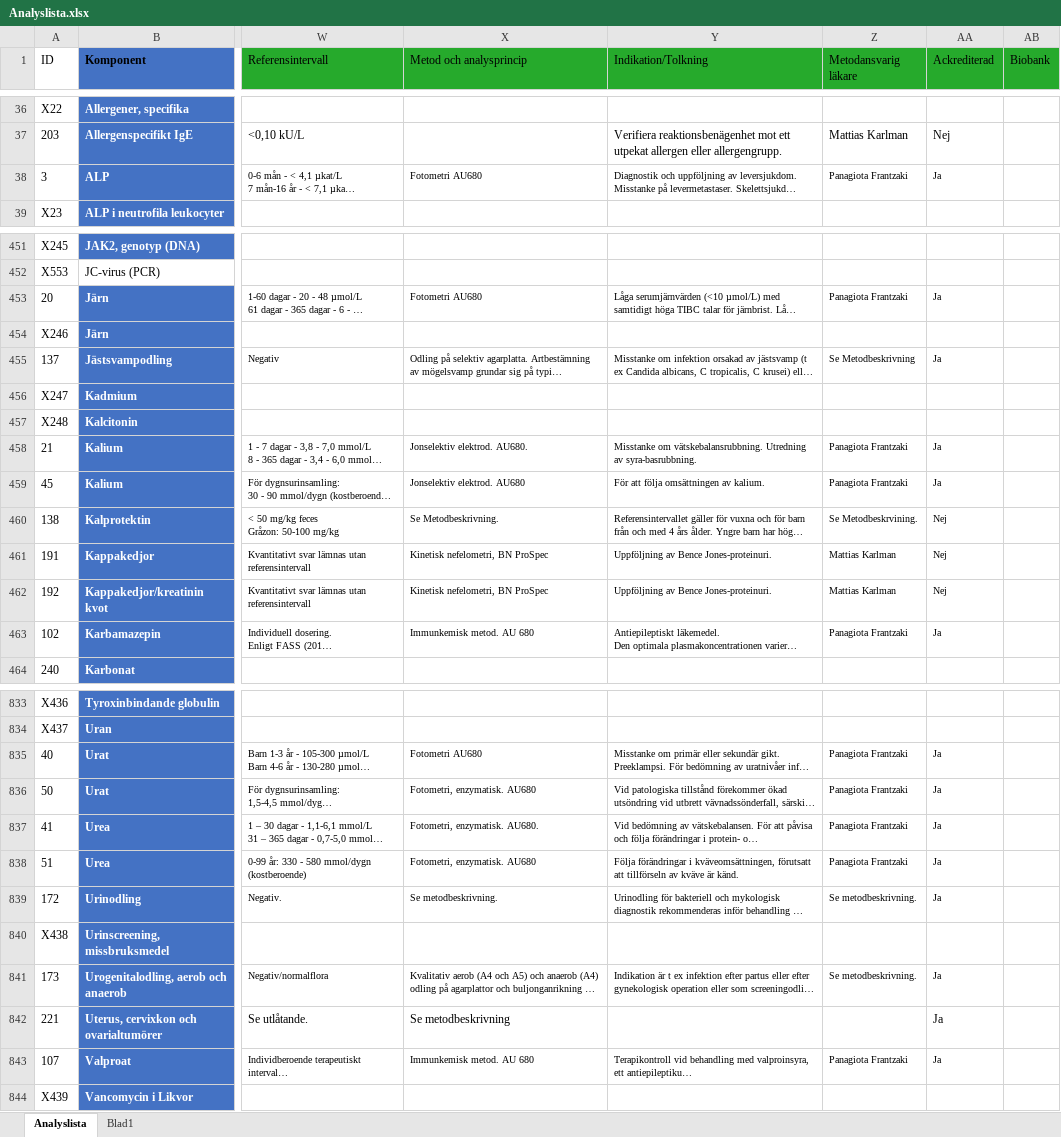
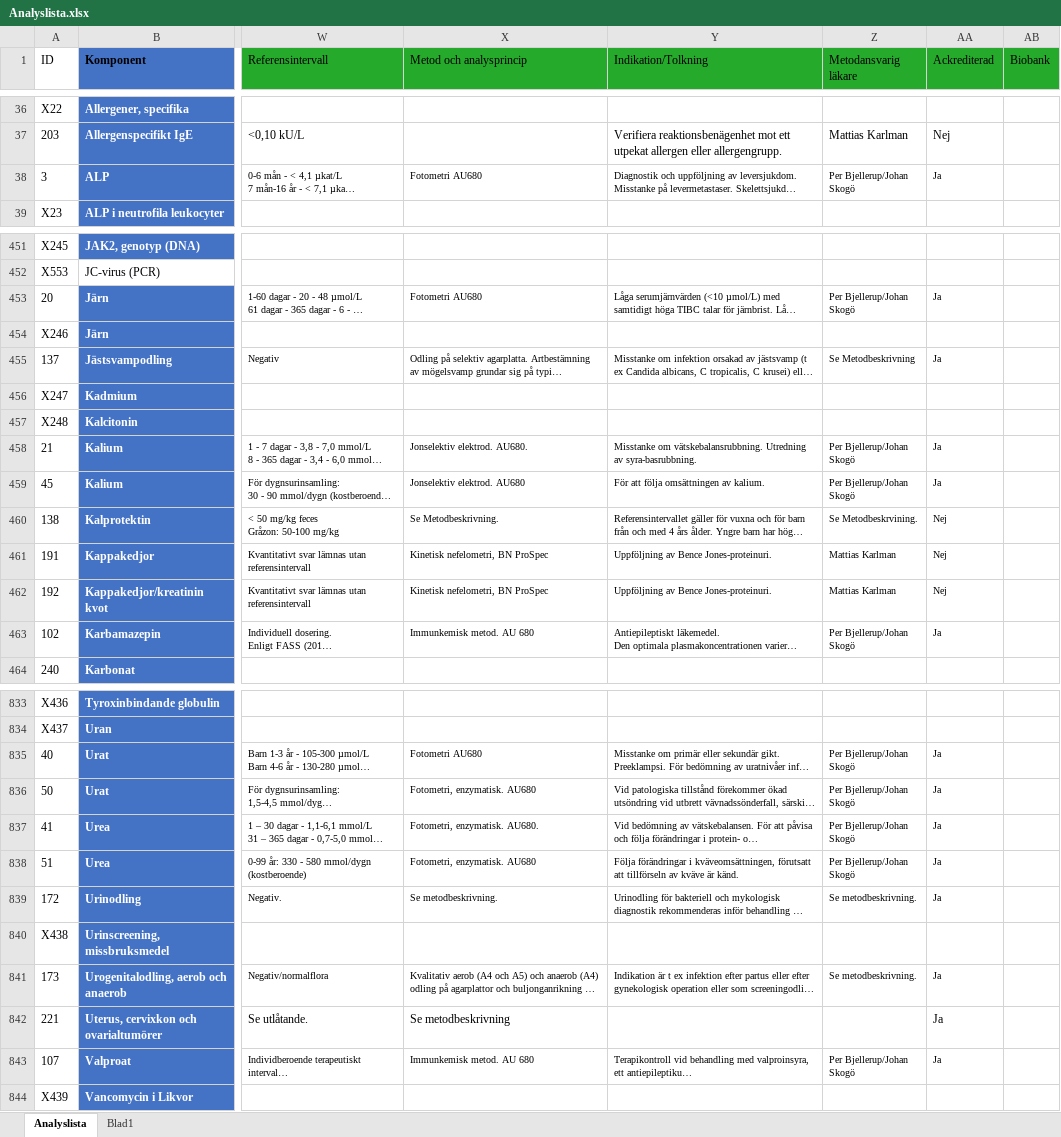
Before and after one commit to LabVastmanland/methodlist, an Excel workbook: data/Analyslista.xlsx, sheet Analyslista, drawn as a sheet; only a part is shown, gaps mark what is left out; long unchanged cells end in …; values as stored, in another font and other column widths than the file's, no borders; conditional formats and table styles not drawn; the diff covers the shown part only; the diff names each change by its address in the sheet, - before the commit and + after, or states it on an @@ line.

```diff
--- a/data/Analyslista.xlsx (sheet Analyslista)
+++ b/data/Analyslista.xlsx (sheet Analyslista)
-Z38 (Metodansvarig läkare): Panagiota Frantzaki
+Z38 (Metodansvarig läkare): Per Bjellerup/Johan Skogö
-Z453 (Metodansvarig läkare): Panagiota Frantzaki
+Z453 (Metodansvarig läkare): Per Bjellerup/Johan Skogö
-Z458:Z459 (Metodansvarig läkare): Panagiota Frantzaki
+Z458:Z459 (Metodansvarig läkare): Per Bjellerup/Johan Skogö
-Z463 (Metodansvarig läkare): Panagiota Frantzaki
+Z463 (Metodansvarig läkare): Per Bjellerup/Johan Skogö
-Z835:Z838 (Metodansvarig läkare): Panagiota Frantzaki
+Z835:Z838 (Metodansvarig läkare): Per Bjellerup/Johan Skogö
-Z843 (Metodansvarig läkare): Panagiota Frantzaki
+Z843 (Metodansvarig läkare): Per Bjellerup/Johan Skogö
```
Also changed, not shown: 93 edited cells elsewhere in this sheet.
